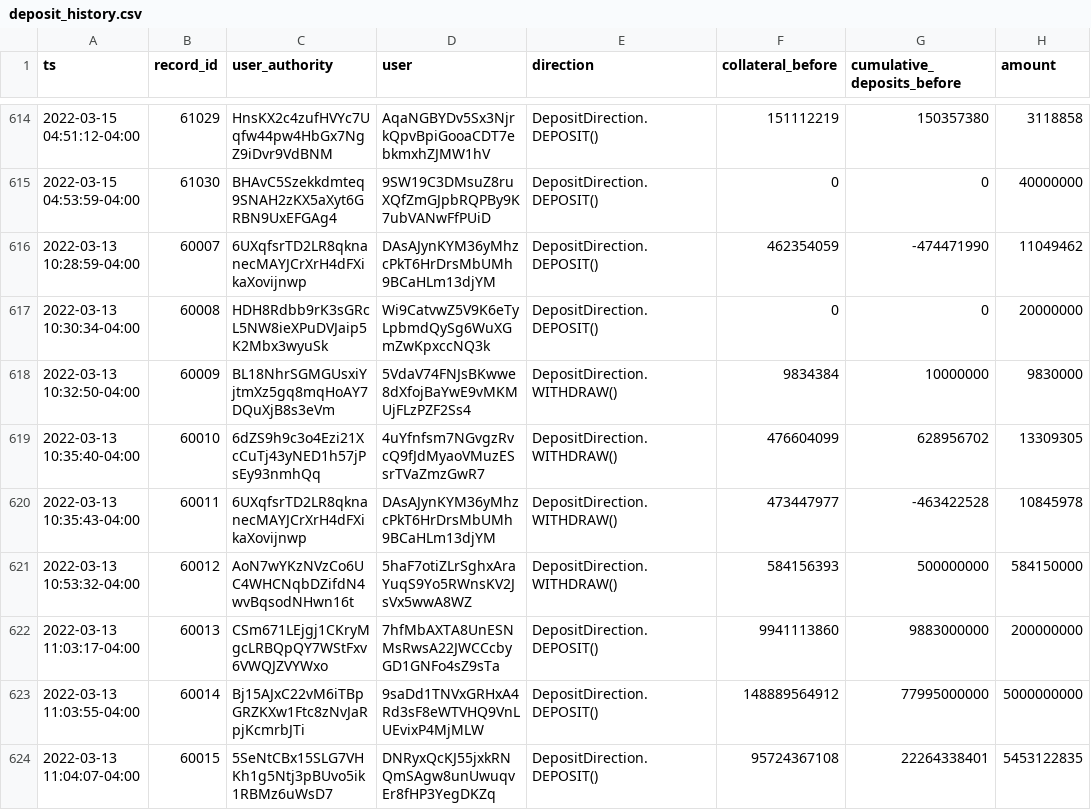
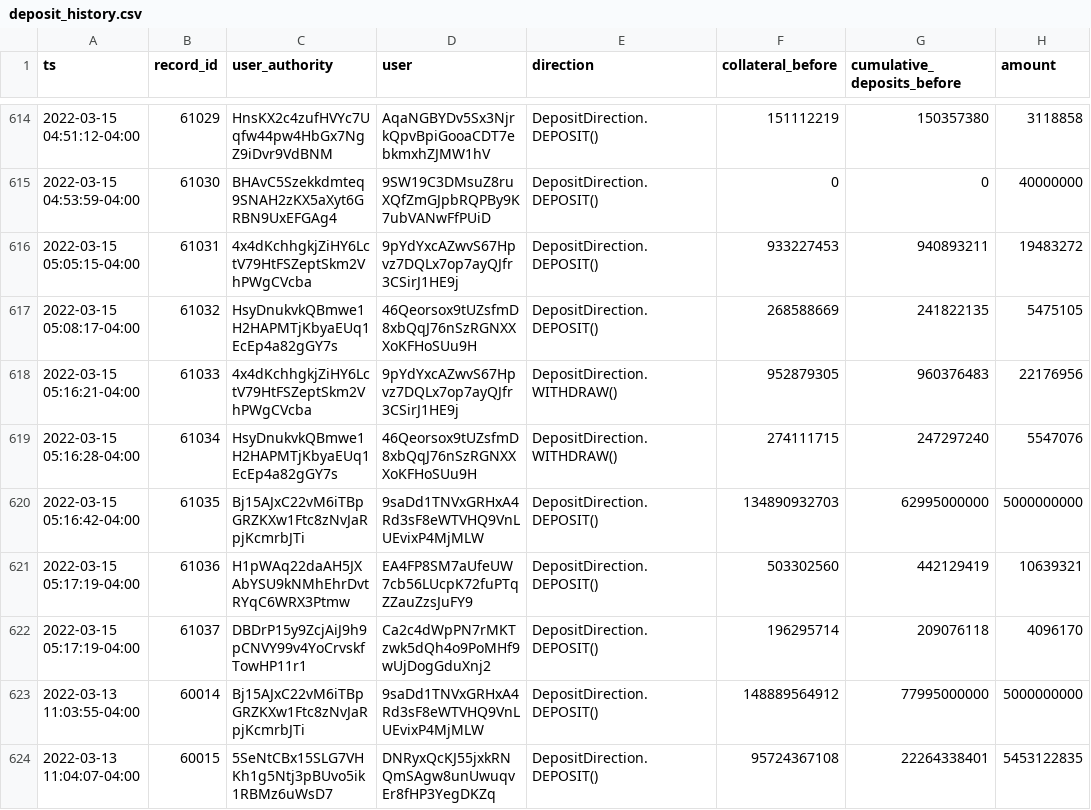
Before and after one commit to lmvdz/drift-flat-data, a CSV file: data/deposit_history.csv, drawn as a sheet; only a part is shown, gaps mark what is left out; removed rows and columns are numbered as before the commit, all else as after; the diff names each change by its address in the sheet, - before the commit and + after, or states it on an @@ line.

```diff
--- a/data/deposit_history.csv
+++ b/data/deposit_history.csv
-row 616: 2022-03-13 10:28:59-04:00 | 60007 | 6UXqfsrTD2LR8qknanecMAYJCrXrH4dFXikaXovijnwp | DAsAJynKYM36yMhzcPkT6HrDrsMbUMh9BCaHLm13djYM | DepositDirection.DEPOSIT() | 462354059 | -474471990 | 11049462
-row 617: 2022-03-13 10:30:34-04:00 | 60008 | HDH8Rdbb9rK3sGRcL5NW8ieXPuDVJaip5K2Mbx3wyuSk | Wi9CatvwZ5V9K6eTyLpbmdQySg6WuXGmZwKpxccNQ3k | DepositDirection.DEPOSIT() | 0 | 0 | 20000000
-row 618: 2022-03-13 10:32:50-04:00 | 60009 | BL18NhrSGMGUsxiYjtmXz5gq8mqHoAY7DQuXjB8s3eVm | 5VdaV74FNJsBKwwe8dXfojBaYwE9vMKMUjFLzPZF2Ss4 | DepositDirection.WITHDRAW() | 9834384 | 10000000 | 9830000
-row 619: 2022-03-13 10:35:40-04:00 | 60010 | 6dZS9h9c3o4Ezi21XcCuTj43yNED1h57jPsEy93nmhQq | 4uYfnfsm7NGvgzRvcQ9fJdMyaoVMuzESsrTVaZmzGwR7 | DepositDirection.WITHDRAW() | 476604099 | 628956702 | 13309305
-row 620: 2022-03-13 10:35:43-04:00 | 60011 | 6UXqfsrTD2LR8qknanecMAYJCrXrH4dFXikaXovijnwp | DAsAJynKYM36yMhzcPkT6HrDrsMbUMh9BCaHLm13djYM | DepositDirection.WITHDRAW() | 473447977 | -463422528 | 10845978
-row 621: 2022-03-13 10:53:32-04:00 | 60012 | AoN7wYKzNVzCo6UC4WHCNqbDZifdN4wvBqsodNHwn16t | 5haF7otiZLrSghxAraYuqS9Yo5RWnsKV2JsVx5wwA8WZ | DepositDirection.WITHDRAW() | 584156393 | 500000000 | 584150000
-row 622: 2022-03-13 11:03:17-04:00 | 60013 | CSm671LEjgj1CKryMgcLRBQpQY7WStFxv6VWQJZVYWxo | 7hfMbAXTA8UnESNMsRwsA22JWCCcbyGD1GNFo4sZ9sTa | DepositDirection.DEPOSIT() | 9941113860 | 9883000000 | 200000000
+row 616: 2022-03-15 05:05:15-04:00 | 61031 | 4x4dKchhgkjZiHY6LctV79HtFSZeptSkm2VhPWgCVcba | 9pYdYxcAZwvS67Hpvz7DQLx7op7ayQJfr3CSirJ1HE9j | DepositDirection.DEPOSIT() | 933227453 | 940893211 | 19483272
+row 617: 2022-03-15 05:08:17-04:00 | 61032 | HsyDnukvkQBmwe1H2HAPMTjKbyaEUq1EcEp4a82gGY7s | 46Qeorsox9tUZsfmD8xbQqJ76nSzRGNXXXoKFHoSUu9H | DepositDirection.DEPOSIT() | 268588669 | 241822135 | 5475105
+row 618: 2022-03-15 05:16:21-04:00 | 61033 | 4x4dKchhgkjZiHY6LctV79HtFSZeptSkm2VhPWgCVcba | 9pYdYxcAZwvS67Hpvz7DQLx7op7ayQJfr3CSirJ1HE9j | DepositDirection.WITHDRAW() | 952879305 | 960376483 | 22176956
+row 619: 2022-03-15 05:16:28-04:00 | 61034 | HsyDnukvkQBmwe1H2HAPMTjKbyaEUq1EcEp4a82gGY7s | 46Qeorsox9tUZsfmD8xbQqJ76nSzRGNXXXoKFHoSUu9H | DepositDirection.WITHDRAW() | 274111715 | 247297240 | 5547076
+row 620: 2022-03-15 05:16:42-04:00 | 61035 | Bj15AJxC22vM6iTBpGRZKXw1Ftc8zNvJaRpjKcmrbJTi | 9saDd1TNVxGRHxA4Rd3sF8eWTVHQ9VnLUEvixP4MjMLW | DepositDirection.DEPOSIT() | 134890932703 | 62995000000 | 5000000000
+row 621: 2022-03-15 05:17:19-04:00 | 61036 | H1pWAq22daAH5JXAbYSU9kNMhEhrDvtRYqC6WRX3Ptmw | EA4FP8SM7aUfeUW7cb56LUcpK72fuPTqZZauZzsJuFY9 | DepositDirection.DEPOSIT() | 503302560 | 442129419 | 10639321
+row 622: 2022-03-15 05:17:19-04:00 | 61037 | DBDrP15y9ZcjAiJ9h9pCNVY99v4YoCrvskfTowHP11r1 | Ca2c4dWpPN7rMKTzwk5dQh4o9PoMHf9wUjDogGduXnj2 | DepositDirection.DEPOSIT() | 196295714 | 209076118 | 4096170
```
Also changed, not shown: data/fundingPayment_history.csv, data/fundingRate_history.csv, 5 other files.
